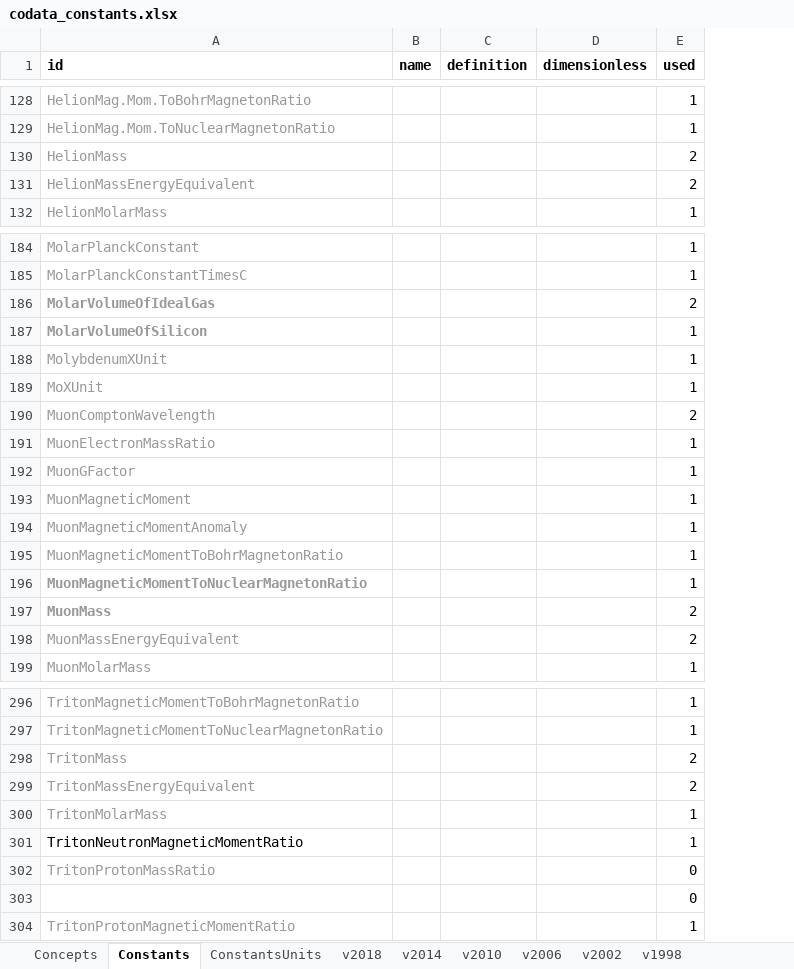
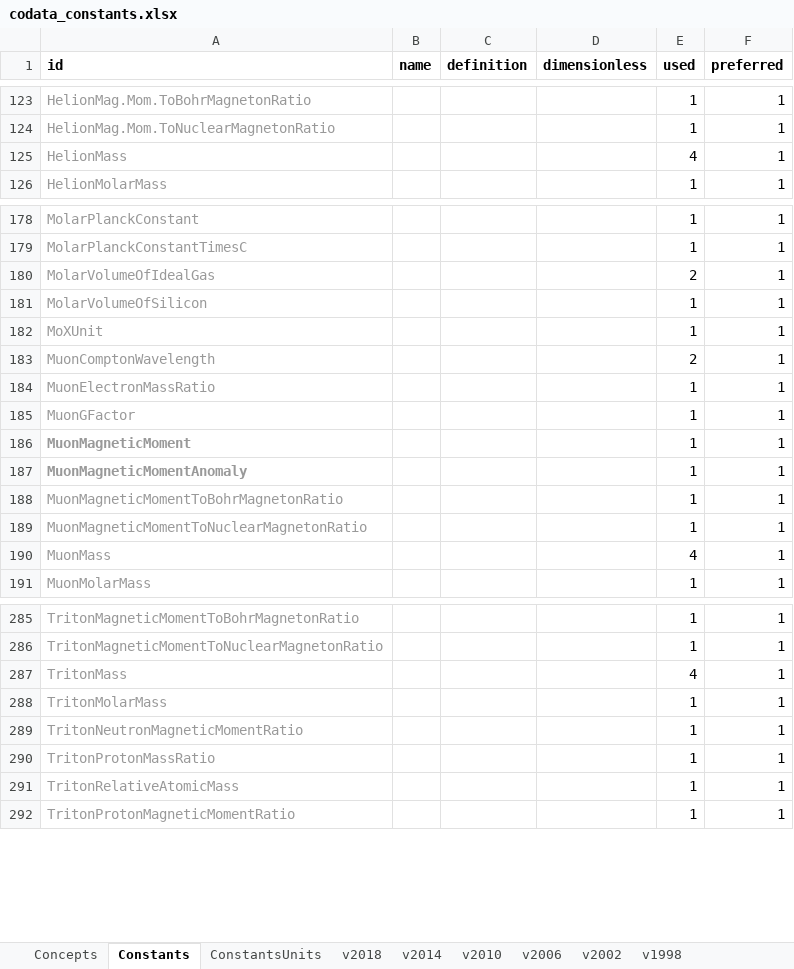
Before and after one commit to codata/drum-constants, an Excel workbook: utils/codata_constants.xlsx, sheet Constants, drawn as a sheet; only a part is shown, gaps mark what is left out; values as stored, in another font and other column widths than the file's, no borders; charts and pictures not drawn; removed rows and columns are numbered as before the commit, all else as after; the diff covers the shown part only; the diff names each change by its address in the sheet, - before the commit and + after, or states it on an @@ line.

```diff
--- a/utils/codata_constants.xlsx (sheet Constants)
+++ b/utils/codata_constants.xlsx (sheet Constants)
+column F (preferred), rows 123-126: all 1; rows 178-191: all 1; rows 285-290: all 1; row 292: 1
-E125 (used): 2
+E125 (used): 4
-row 131: HelionMassEnergyEquivalent |  |  |  | 2
-A180:A181 bold: on
+A180:A181 bold: off
-row 188: MolybdenumXUnit |  |  |  | 1
-A186:A187 bold: off
+A186:A187 bold: on
-A189:A190 bold: on
+A189:A190 bold: off
-E190 (used): 2
+E190 (used): 4
-row 198: MuonMassEnergyEquivalent |  |  |  | 2
-E287 (used): 2
+E287 (used): 4
-row 299: TritonMassEnergyEquivalent |  |  |  | 2
-A289 text colour: black
+A289 text colour: #999999
-E290 (used): 0
+E290 (used): 1
-row 303:  |  |  |  | 0
+row 291: TritonRelativeAtomicMass |  |  |  | 1 | 1
```
Also changed, not shown: 8 removed rows, 1 moved row, 4 edited cells and cell formats elsewhere in this sheet, sheet ConstantsUnits, sheet v2018, sheet v2010, sheet v2014, sheet v1998, sheet v2002, 1 more sheet, formulas that keep their value, 10 other files.
